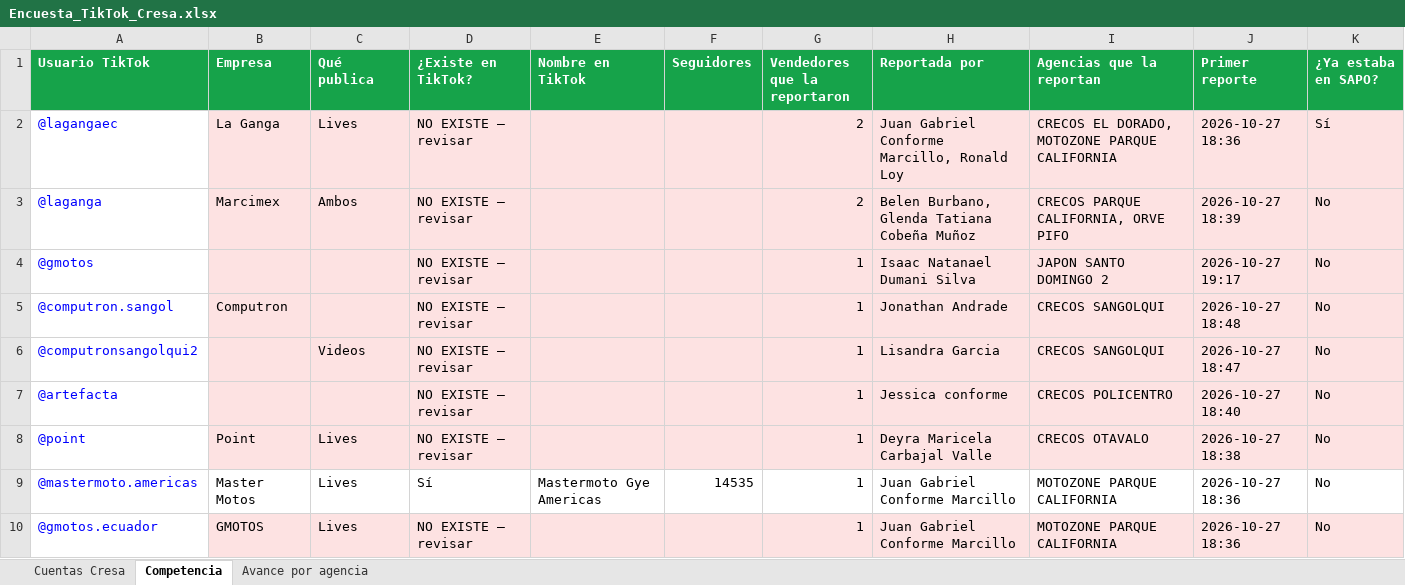
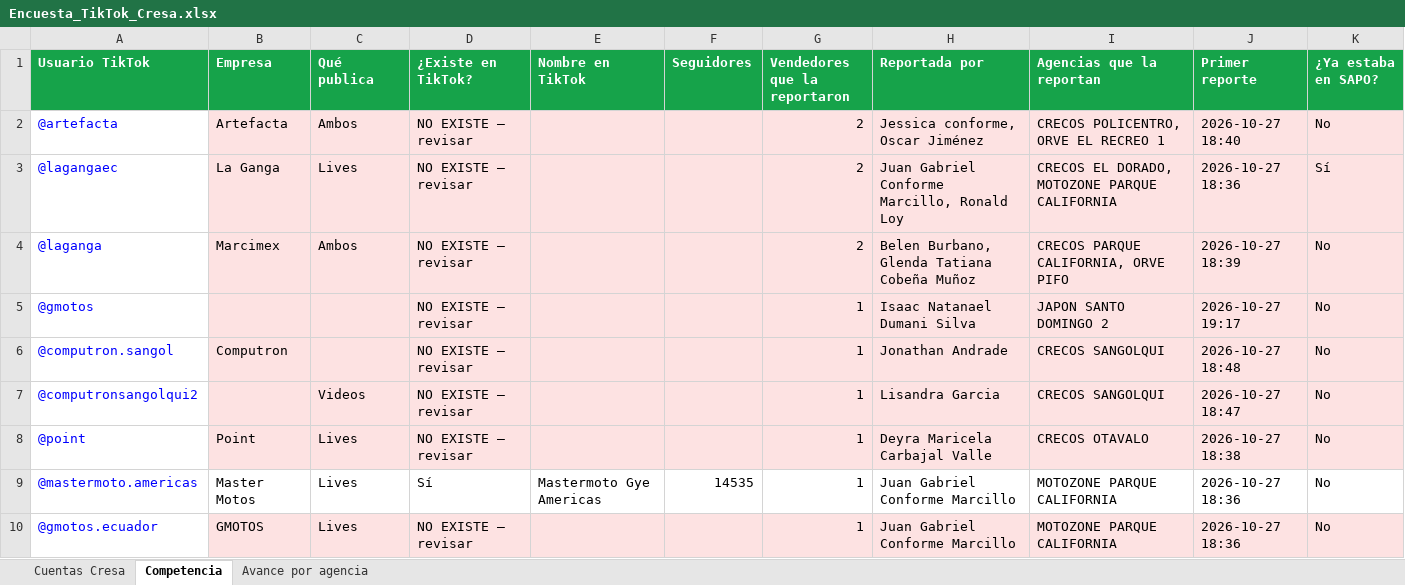
Before and after one commit to cdizquierdoc-hub/monitor-lives-tiktok, an Excel workbook: data/encuesta/Encuesta_TikTok_Cresa.xlsx, sheet Competencia, drawn as a sheet; only a part is shown; values as stored, in another font and other column widths than the file's, no borders; removed rows and columns are numbered as before the commit, all else as after; the diff names each change by its address in the sheet, - before the commit and + after, or states it on an @@ line.

```diff
--- a/data/encuesta/Encuesta_TikTok_Cresa.xlsx (sheet Competencia)
+++ b/data/encuesta/Encuesta_TikTok_Cresa.xlsx (sheet Competencia)
+row 2: @artefacta | Artefacta | Ambos | NO EXISTE – revisar |  |  | 2 | Jessica conforme, Oscar Jiménez | CRECOS POLICENTRO, ORVE EL RECREO 1 | 2026-10-27 18:40 | No
-row 7: @artefacta |  |  | NO EXISTE – revisar |  |  | 1 | Jessica conforme | CRECOS POLICENTRO | 2026-10-27 18:40 | No
```
Also changed, not shown: sheet Cuentas Cresa, sheet Avance por agencia, 5 other files.
